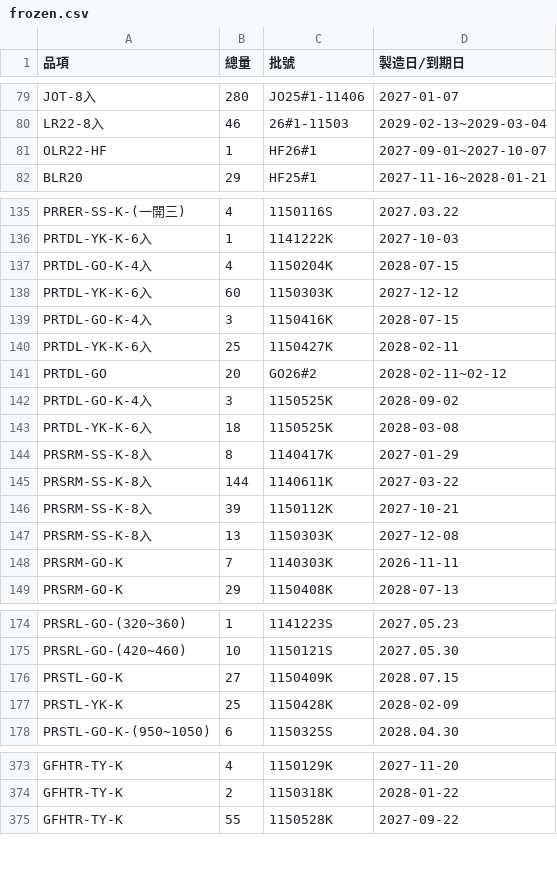
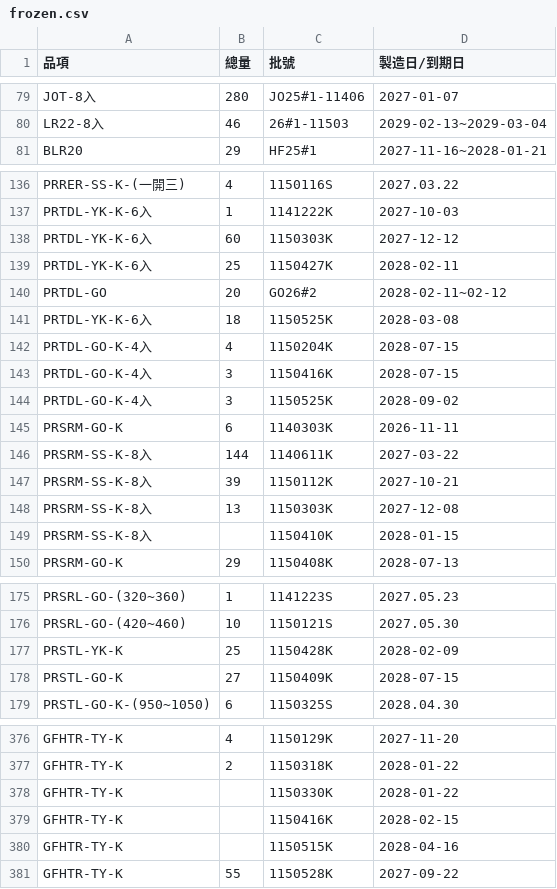
Before and after one commit to mingfonglpg-bit/-, a CSV file: frozen.csv, drawn as a sheet; only a part is shown, gaps mark what is left out; the diff covers the shown part only.

```diff
--- a/frozen.csv
+++ b/frozen.csv
@@ -80,3 +80,2 @@ JOT-8入,280,JO25#1-11406,2027-01-07
 LR22-8入,46,26#1-11503,2029-02-13~2029-03-04
-OLR22-HF,1,HF26#1,2027-09-01~2027-10-07
 BLR20,29,HF25#1,2027-11-16~2028-01-21
@@ -136,10 +137,10 @@ PRRER-SS-K-(一開三),4,1150116S,2027.03.22
 PRTDL-YK-K-6入,1,1141222K,2027-10-03
-PRTDL-GO-K-4入,4,1150204K,2028-07-15
 PRTDL-YK-K-6入,60,1150303K,2027-12-12
-PRTDL-GO-K-4入,3,1150416K,2028-07-15
 PRTDL-YK-K-6入,25,1150427K,2028-02-11
 PRTDL-GO,20,GO26#2,2028-02-11~02-12
+PRTDL-YK-K-6入,18,1150525K,2028-03-08
+PRTDL-GO-K-4入,4,1150204K,2028-07-15
+PRTDL-GO-K-4入,3,1150416K,2028-07-15
 PRTDL-GO-K-4入,3,1150525K,2028-09-02
-PRTDL-YK-K-6入,18,1150525K,2028-03-08
-PRSRM-SS-K-8入,8,1140417K,2027-01-29
+PRSRM-GO-K,6,1140303K,2026-11-11
 PRSRM-SS-K-8入,144,1140611K,2027-03-22
@@ -147,3 +148,3 @@ PRSRM-SS-K-8入,39,1150112K,2027-10-21
 PRSRM-SS-K-8入,13,1150303K,2027-12-08
-PRSRM-GO-K,7,1140303K,2026-11-11
+PRSRM-SS-K-8入,,1150410K,2028-01-15
 PRSRM-GO-K,29,1150408K,2028-07-13
@@ -175,4 +176,4 @@ PRSRL-GO-(320~360),1,1141223S,2027.05.23
 PRSRL-GO-(420~460),10,1150121S,2027.05.30
-PRSTL-GO-K,27,1150409K,2028.07.15
 PRSTL-YK-K,25,1150428K,2028-02-09
+PRSTL-GO-K,27,1150409K,2028-07-15
 PRSTL-GO-K-(950~1050),6,1150325S,2028.04.30
@@ -374,2 +377,5 @@ GFHTR-TY-K,4,1150129K,2027-11-20
 GFHTR-TY-K,2,1150318K,2028-01-22
+GFHTR-TY-K,,1150330K,2028-01-22
+GFHTR-TY-K,,1150416K,2028-02-15
+GFHTR-TY-K,,1150515K,2028-04-16
 GFHTR-TY-K,55,1150528K,2027-09-22
```
Also changed, not shown: 5 added rows, 1 moved row and 5 edited cells elsewhere in this file, beef.csv.
